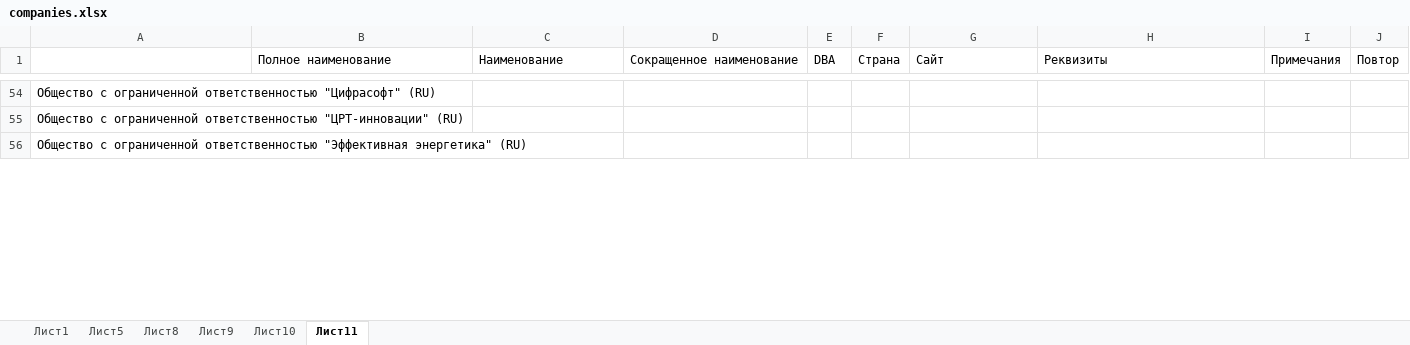
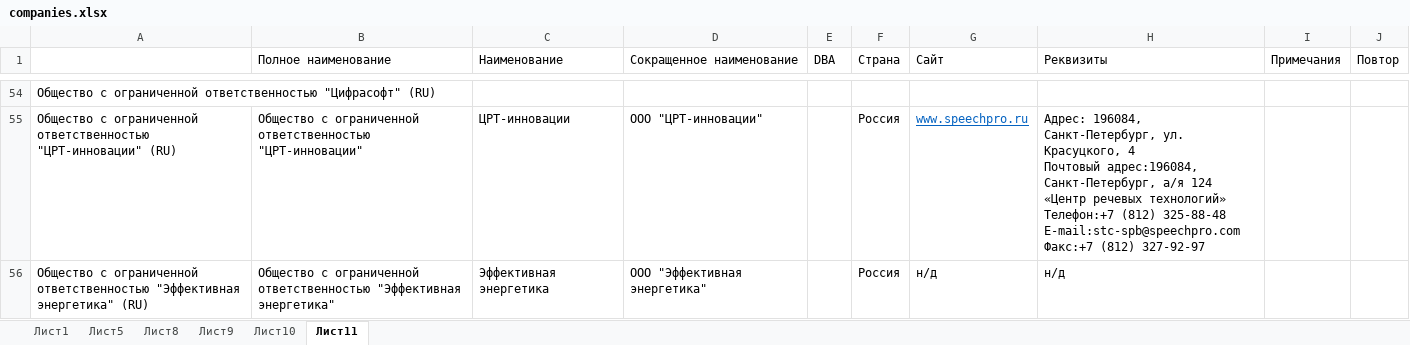
Before and after one commit to no4job/patent, an Excel workbook: fips/companies.xlsx, sheet Лист11, drawn as a sheet; only a part is shown, gaps mark what is left out; values as stored, in another font and other column widths than the file's, no borders; ↵ is a line break in a cell; the diff covers the shown part only; the diff names each change by its address in the sheet, - before the commit and + after, or states it on an @@ line.

Commit message:
companies

```diff
--- a/fips/companies.xlsx (sheet Лист11)
+++ b/fips/companies.xlsx (sheet Лист11)
-B55 (Полное наименование): (empty)
+B55 (Полное наименование): Общество с ограниченной ответственностью "ЦРТ-инновации"
-C55 (Наименование): (empty)
+C55 (Наименование): ЦРТ-инновации
-D55 (Сокращенное наименование): (empty)
+D55 (Сокращенное наименование): ООО "ЦРТ-инновации"
-F55:F56 (Страна): (empty)
+F55:F56 (Страна): Россия
-G55 (Сайт): (empty)
+G55 (Сайт): www.speechpro.ru
-H55 (Реквизиты): (empty)
+H55 (Реквизиты): Адрес: 196084, Санкт-Петербург, ул. Красуцкого, 4 ↵ Почтовый адрес:196084, Санкт-Петербург, а/я 124 «Центр речевых технологий» ↵ Телефон:+7 (812) 325-88-48 ↵ E-mail:stc-spb@speechpro.com ↵ Факс:+7 (812) 327-92-97
-B56 (Полное наименование): (empty)
+B56 (Полное наименование): Общество с ограниченной ответственностью "Эффективная энергетика"
-C56 (Наименование): (empty)
+C56 (Наименование): Эффективная энергетика
-D56 (Сокращенное наименование): (empty)
+D56 (Сокращенное наименование): ООО "Эффективная энергетика"
-G56 (Сайт): (empty)
+G56 (Сайт): н/д
-H56 (Реквизиты): (empty)
+H56 (Реквизиты): н/д
```
Also changed, not shown: 180 edited cells elsewhere in this sheet.
